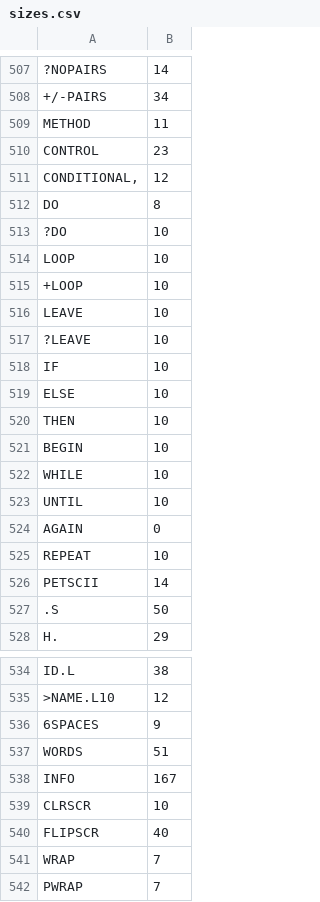
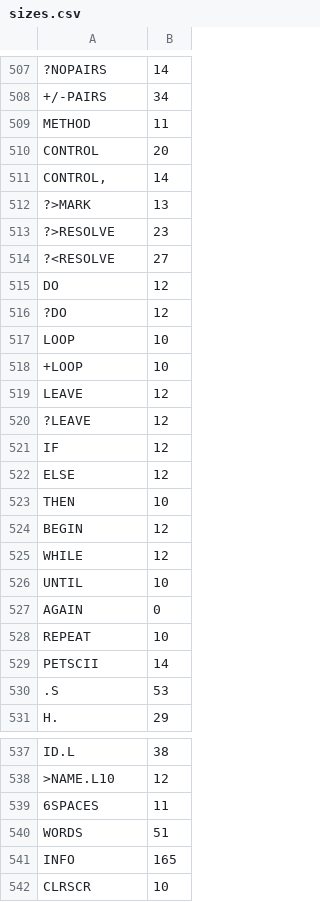
Before and after one commit to chitselb/pettil, a CSV file: docs/sizes.csv, drawn as a sheet; only a part is shown, gaps mark what is left out; the shorter side is filled out with more unchanged rows; removed rows and columns are numbered as before the commit, all else as after; the diff covers the shown part only; the diff names each change by its address in the sheet, - before the commit and + after, or states it on an @@ line.

Commit message:
untested control words coded

```diff
--- a/docs/sizes.csv
+++ b/docs/sizes.csv
-B510: 23
+B510: 20
-row 511: CONDITIONAL, | 12
+row 511: CONTROL, | 14
+row 512: ?>MARK | 13
+row 513: ?>RESOLVE | 23
+row 514: ?<RESOLVE | 27
-B515: 8
+B515: 12
-B516: 10
+B516: 12
-B519:B522: 10
+B519:B522: 12
-B524:B525: 10
+B524:B525: 12
-B530: 50
+B530: 53
-B539: 9
+B539: 11
-B541: 167
+B541: 165
```
Also changed, not shown: 8 edited cells elsewhere in this file, 2 other files.
